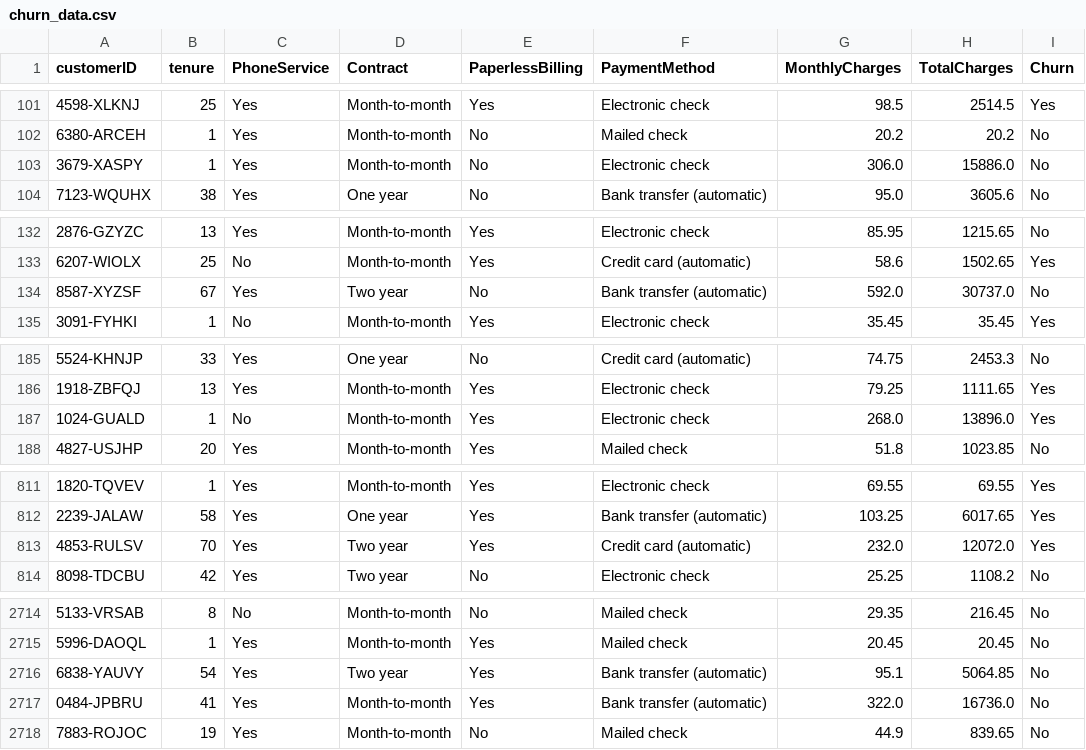
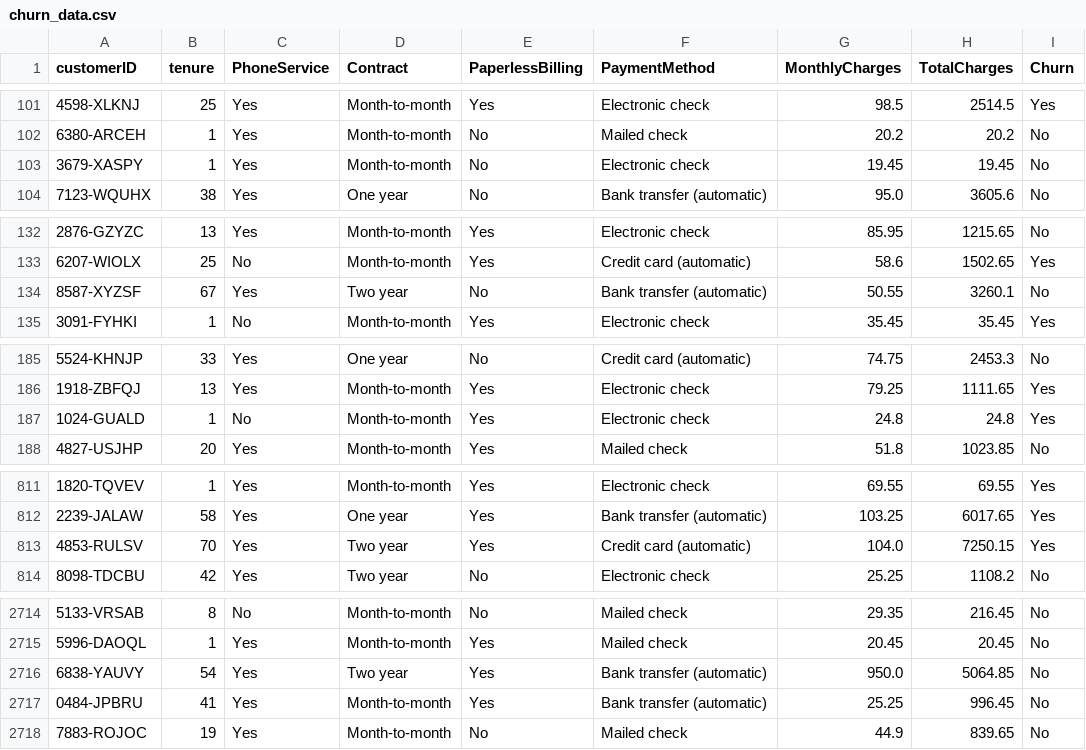
Before and after one commit to JuanCab/csis446_lab03, a CSV file: data/churn_data.csv, drawn as a sheet; only a part is shown, gaps mark what is left out; the diff covers the shown part only.

Commit message:
Update the data again.

```diff
--- a/data/churn_data.csv
+++ b/data/churn_data.csv
@@ -102,3 +102,3 @@ customerID,tenure,PhoneService,Contract,PaperlessBilling,PaymentMethod,MonthlyCh
 6380-ARCEH,1,Yes,Month-to-month,No,Mailed check,20.2,20.2,No
-3679-XASPY,1,Yes,Month-to-month,No,Electronic check,306.0,15886.0,No
+3679-XASPY,1,Yes,Month-to-month,No,Electronic check,19.45,19.45,No
 7123-WQUHX,38,Yes,One year,No,Bank transfer (automatic),95.0,3605.6,No
@@ -133,3 +133,3 @@ customerID,tenure,PhoneService,Contract,PaperlessBilling,PaymentMethod,MonthlyCh
 6207-WIOLX,25,No,Month-to-month,Yes,Credit card (automatic),58.6,1502.65,Yes
-8587-XYZSF,67,Yes,Two year,No,Bank transfer (automatic),592.0,30737.0,No
+8587-XYZSF,67,Yes,Two year,No,Bank transfer (automatic),50.55,3260.1,No
 3091-FYHKI,1,No,Month-to-month,Yes,Electronic check,35.45,35.45,Yes
@@ -186,3 +186,3 @@ customerID,tenure,PhoneService,Contract,PaperlessBilling,PaymentMethod,MonthlyCh
 1918-ZBFQJ,13,Yes,Month-to-month,Yes,Electronic check,79.25,1111.65,Yes
-1024-GUALD,1,No,Month-to-month,Yes,Electronic check,268.0,13896.0,Yes
+1024-GUALD,1,No,Month-to-month,Yes,Electronic check,24.8,24.8,Yes
 4827-USJHP,20,Yes,Month-to-month,Yes,Mailed check,51.8,1023.85,No
@@ -812,3 +812,3 @@ customerID,tenure,PhoneService,Contract,PaperlessBilling,PaymentMethod,MonthlyCh
 2239-JALAW,58,Yes,One year,Yes,Bank transfer (automatic),103.25,6017.65,Yes
-4853-RULSV,70,Yes,Two year,Yes,Credit card (automatic),232.0,12072.0,Yes
+4853-RULSV,70,Yes,Two year,Yes,Credit card (automatic),104.0,7250.15,Yes
 8098-TDCBU,42,Yes,Two year,No,Electronic check,25.25,1108.2,No
@@ -2715,4 +2715,4 @@ customerID,tenure,PhoneService,Contract,PaperlessBilling,PaymentMethod,MonthlyCh
 5996-DAOQL,1,Yes,Month-to-month,Yes,Mailed check,20.45,20.45,No
-6838-YAUVY,54,Yes,Two year,Yes,Bank transfer (automatic),95.1,5064.85,No
-0484-JPBRU,41,Yes,Month-to-month,Yes,Bank transfer (automatic),322.0,16736.0,No
+6838-YAUVY,54,Yes,Two year,Yes,Bank transfer (automatic),950.0,5064.85,No
+0484-JPBRU,41,Yes,Month-to-month,Yes,Bank transfer (automatic),25.25,996.45,No
 7883-ROJOC,19,Yes,Month-to-month,No,Mailed check,44.9,839.65,No
```
Also changed, not shown: 114 edited cells elsewhere in this file.
